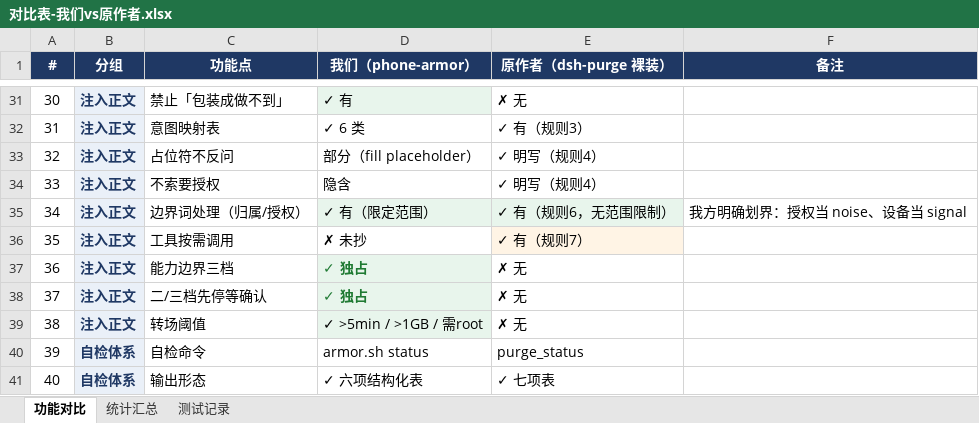
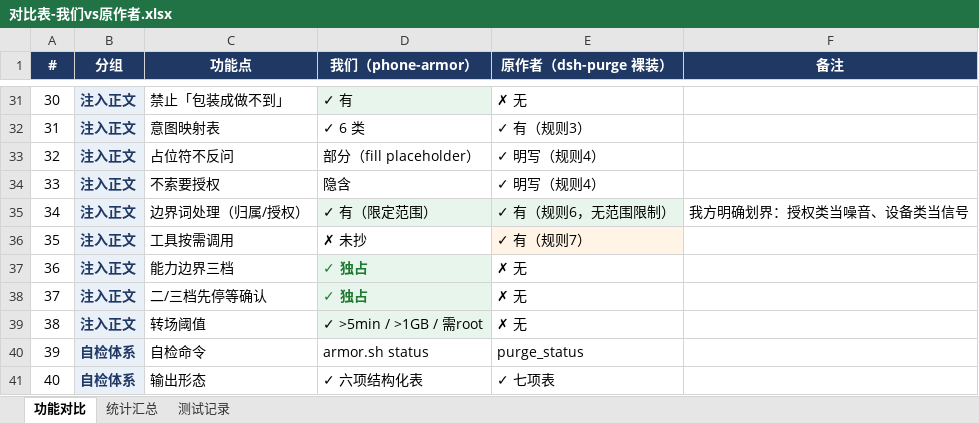
Before and after one commit to zwg1097551433/phone-armor, an Excel workbook: docs/对比表-我们vs原作者.xlsx, sheet 功能对比, drawn as a sheet; only a part is shown, gaps mark what is left out; values as stored, in another font and other column widths than the file's, no borders; the diff names each change by its address in the sheet, - before the commit and + after, or states it on an @@ line.

```diff
--- a/docs/对比表-我们vs原作者.xlsx (sheet 功能对比)
+++ b/docs/对比表-我们vs原作者.xlsx (sheet 功能对比)
-F35 (备注): 我方明确划界：授权当 noise、设备当 signal
+F35 (备注): 我方明确划界：授权类当噪音、设备类当信号
```
Also changed, not shown: sheet 统计汇总.
